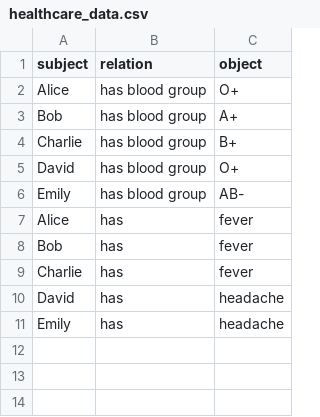
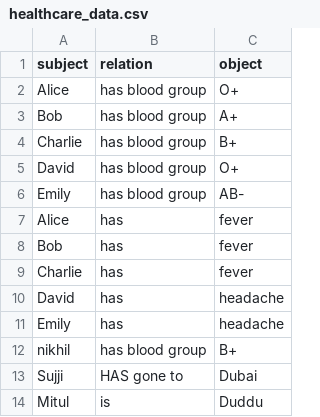
Before and after one commit to skywalker2207/DFS-phodenge-, a CSV file: server/data/healthcare_data.csv, drawn as a sheet; the diff names each change by its address in the sheet, - before the commit and + after, or states it on an @@ line.

```diff
--- a/server/data/healthcare_data.csv
+++ b/server/data/healthcare_data.csv
+row 12: nikhil | has blood group | B+
+row 13: Sujji | HAS gone to | Dubai
+row 14: Mitul | is | Duddu
```
Also changed, not shown: 4 other files.
